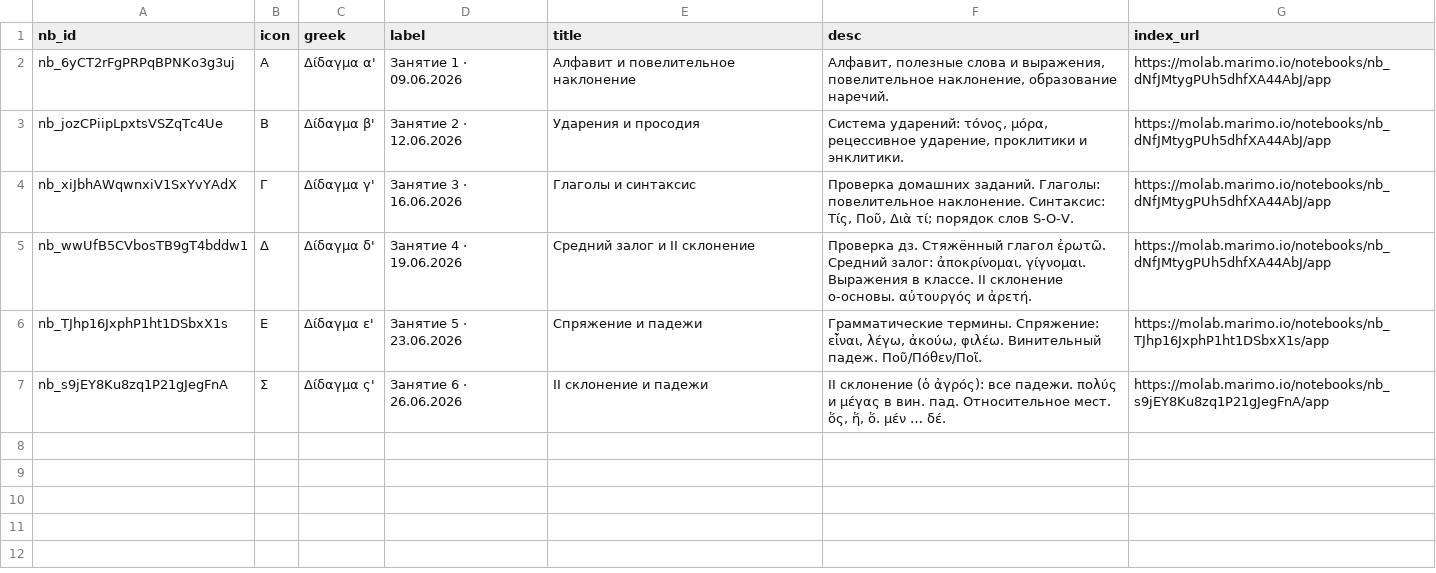
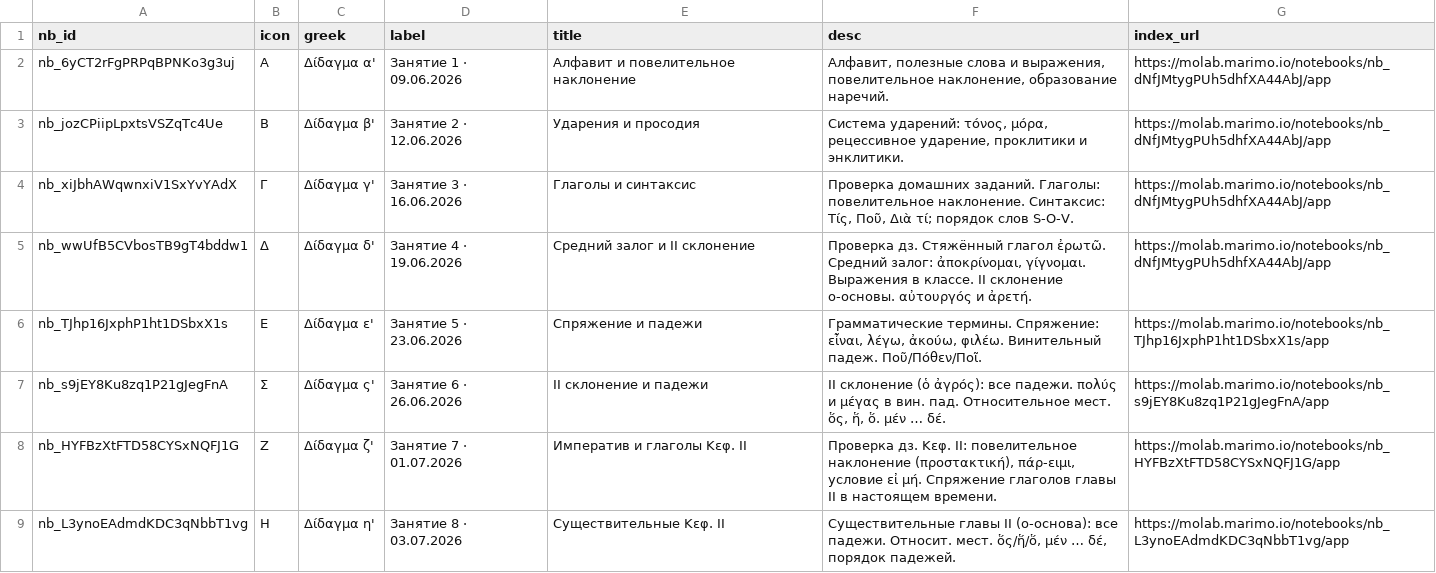
Before and after one commit to EEE-project/created_with_eee, a TSV file: palaestra/ancient_greek.2026.summer/lessons.tsv, drawn as a sheet; the diff names each change by its address in the sheet, - before the commit and + after, or states it on an @@ line.

Commit message:
palaestra: register Cap. II lessons ζ' and η' in lessons.tsv
Add the two Chapter II lessons to the course index with their molab IDs,
now that both are uploaded:
- Ζ · Δίδαγμα ζ' (Занятие 7, 01.07): nb_HYFBzXtFTD58CYSxNQFJ1G
- Η · Δίδαγμα η' (Занятие 8, 03.07): nb_L3ynoEAdmdKDC3qNbbT1vg

```diff
--- a/palaestra/ancient_greek.2026.summer/lessons.tsv
+++ b/palaestra/ancient_greek.2026.summer/lessons.tsv
+row 8: nb_HYFBzXtFTD58CYSxNQFJ1G | Ζ | Δίδαγμα ζ' | Занятие 7 · 01.07.2026 | Императив и глаголы Κεφ. II | Проверка дз. Κεφ. II: повелительное наклонение (προστακτική), πάρ-ειμι, условие εἰ μή. Спряжение глаголов главы II в настоящем времени. | https://molab.marimo.io/notebooks/nb_HYFBzXtFTD58CYSxNQFJ1G/app
+row 9: nb_L3ynoEAdmdKDC3qNbbT1vg | Η | Δίδαγμα η' | Занятие 8 · 03.07.2026 | Существительные Κεφ. II | Существительные главы II (о-основа): все падежи. Относит. мест. ὅς/ἥ/ὅ, μέν … δέ, порядок падежей. | https://molab.marimo.io/notebooks/nb_L3ynoEAdmdKDC3qNbbT1vg/app
```
